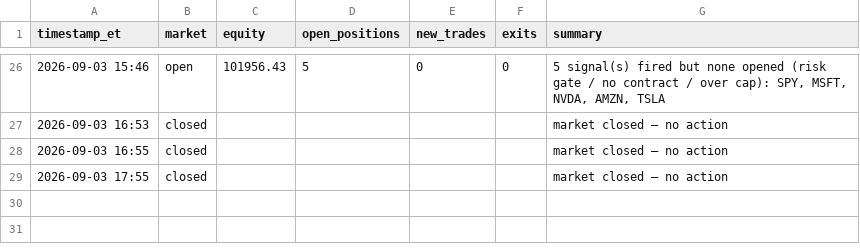
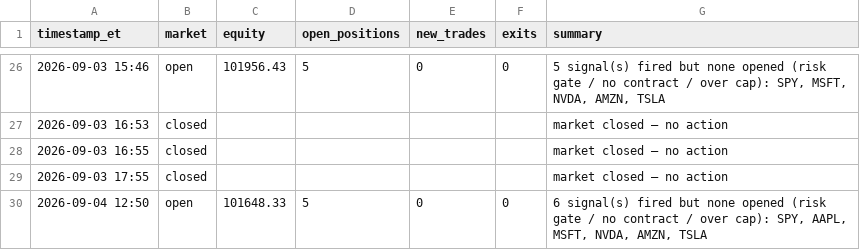
Before and after one commit to fawad07/alpaca-options-agent, a CSV file: activity.csv, drawn as a sheet; only a part is shown, gaps mark what is left out; the diff names each change by its address in the sheet, - before the commit and + after, or states it on an @@ line.

```diff
--- a/activity.csv
+++ b/activity.csv
+row 30: 2026-09-04 12:50 | open | 101648.33 | 5 | 0 | 0 | 6 signal(s) fired but none opened (risk gate / no contract / over cap): SPY, AAPL, MSFT, NVDA, AMZN, TSLA
```
Also changed, not shown: 1 other file.
